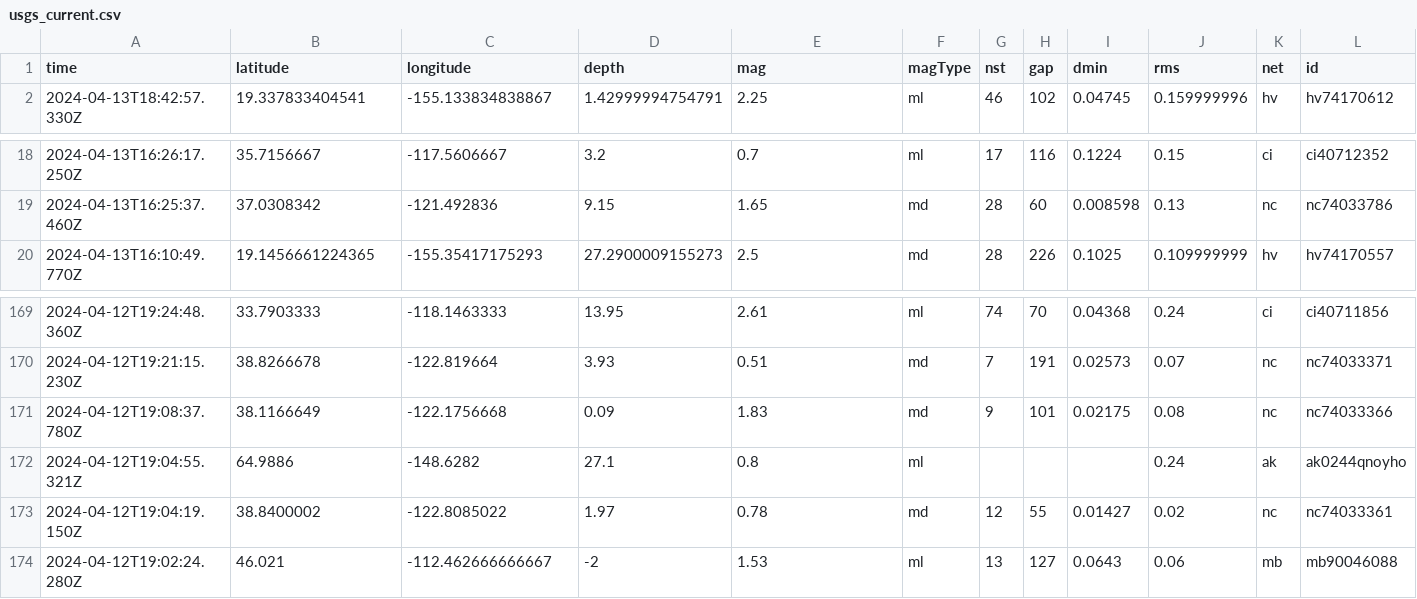
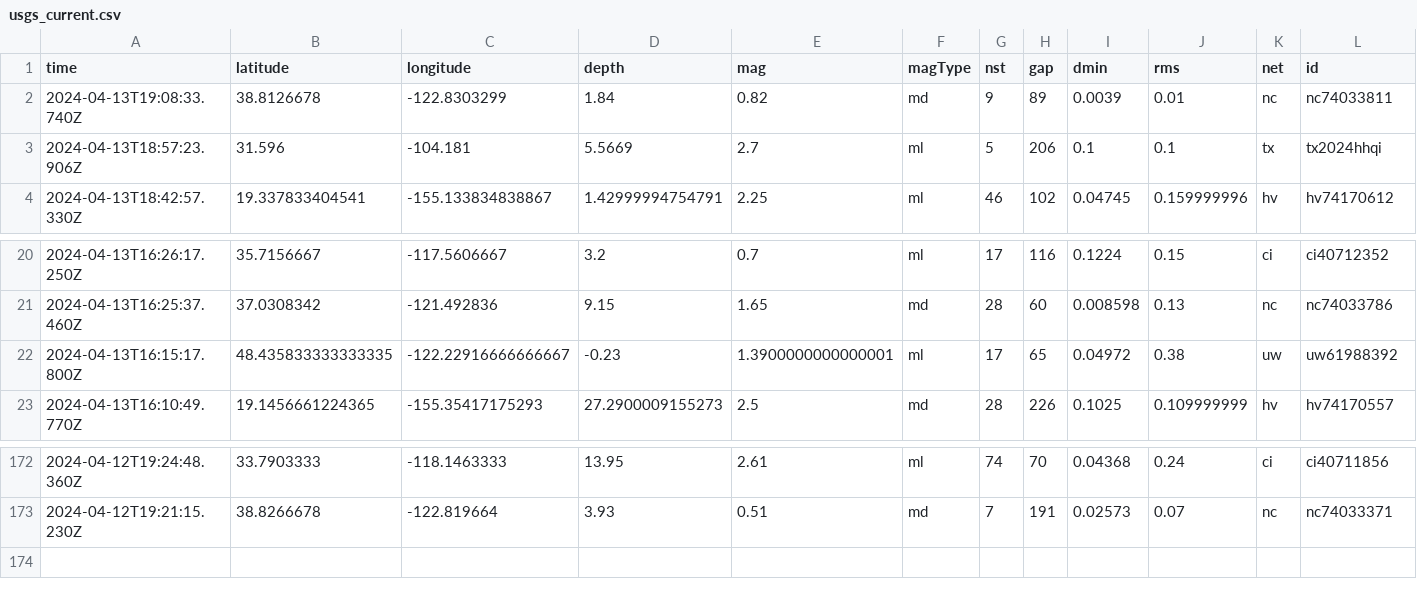
Before and after one commit to carlappen/nicar23-github-actions, a CSV file: usgs_current.csv, drawn as a sheet; only a part is shown, gaps mark what is left out; removed rows and columns are numbered as before the commit, all else as after; rows hold the shown columns only; the diff names each change by its address in the sheet, - before the commit and + after, or states it on an @@ line.

```diff
--- a/usgs_current.csv
+++ b/usgs_current.csv
+row 2: 2024-04-13T19:08:33.740Z | 38.8126678 | -122.8303299 | 1.84 | 0.82 | md | 9 | 89 | 0.0039 | 0.01 | nc | nc74033811
+row 3: 2024-04-13T18:57:23.906Z | 31.596 | -104.181 | 5.5669 | 2.7 | ml | 5 | 206 | 0.1 | 0.1 | tx | tx2024hhqi
+row 22: 2024-04-13T16:15:17.800Z | 48.435833333333335 | -122.22916666666667 | -0.23 | 1.3900000000000001 | ml | 17 | 65 | 0.04972 | 0.38 | uw | uw61988392
-row 171: 2024-04-12T19:08:37.780Z | 38.1166649 | -122.1756668 | 0.09 | 1.83 | md | 9 | 101 | 0.02175 | 0.08 | nc | nc74033366
-row 172: 2024-04-12T19:04:55.321Z | 64.9886 | -148.6282 | 27.1 | 0.8 | ml |  |  |  | 0.24 | ak | ak0244qnoyho
-row 173: 2024-04-12T19:04:19.150Z | 38.8400002 | -122.8085022 | 1.97 | 0.78 | md | 12 | 55 | 0.01427 | 0.02 | nc | nc74033361
-row 174: 2024-04-12T19:02:24.280Z | 46.021 | -112.462666666667 | -2 | 1.53 | ml | 13 | 127 | 0.0643 | 0.06 | mb | mb90046088
```
